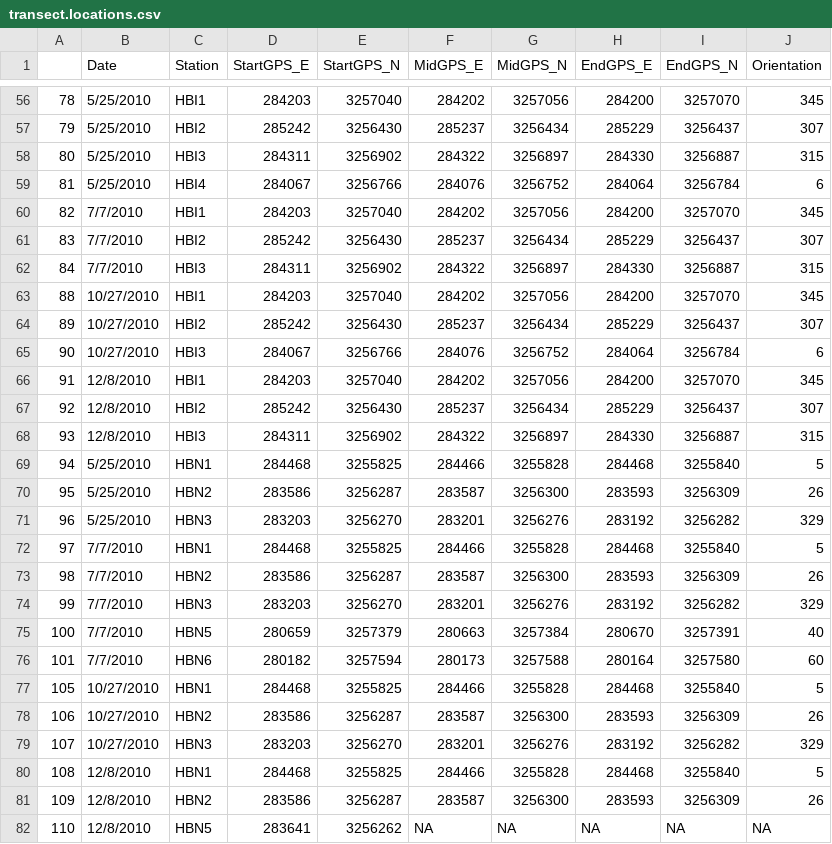
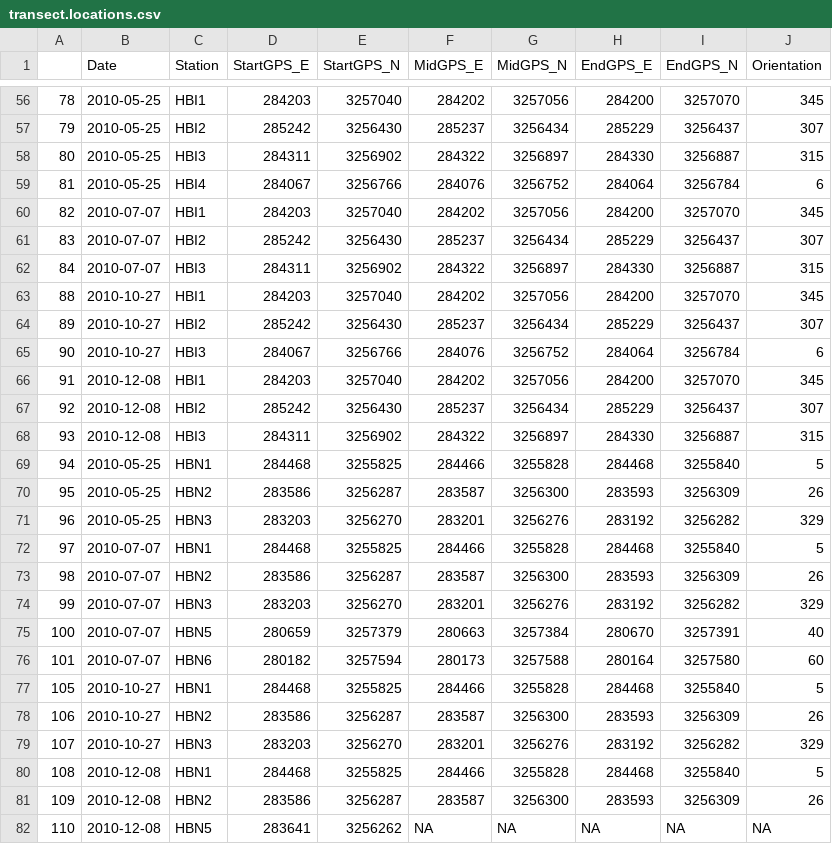
Before and after one commit to sbeck1/Data, a CSV file: Oyster_data/Transect/transect.locations.csv, drawn as a sheet; only a part is shown, gaps mark what is left out; the diff covers the shown part only.

```diff
--- a/Oyster_data/Transect/transect.locations.csv
+++ b/Oyster_data/Transect/transect.locations.csv
@@ -56,27 +56,27 @@
-"78","5/25/2010","HBI1",284203,3257040,284202,3257056,284200,3257070,345
-"79","5/25/2010","HBI2",285242,3256430,285237,3256434,285229,3256437,307
-"80","5/25/2010","HBI3",284311,3256902,284322,3256897,284330,3256887,315
-"81","5/25/2010","HBI4",284067,3256766,284076,3256752,284064,3256784,6
-"82","7/7/2010","HBI1",284203,3257040,284202,3257056,284200,3257070,345
-"83","7/7/2010","HBI2",285242,3256430,285237,3256434,285229,3256437,307
-"84","7/7/2010","HBI3",284311,3256902,284322,3256897,284330,3256887,315
-"88","10/27/2010","HBI1",284203,3257040,284202,3257056,284200,3257070,345
-"89","10/27/2010","HBI2",285242,3256430,285237,3256434,285229,3256437,307
-"90","10/27/2010","HBI3",284067,3256766,284076,3256752,284064,3256784,6
-"91","12/8/2010","HBI1",284203,3257040,284202,3257056,284200,3257070,345
-"92","12/8/2010","HBI2",285242,3256430,285237,3256434,285229,3256437,307
-"93","12/8/2010","HBI3",284311,3256902,284322,3256897,284330,3256887,315
-"94","5/25/2010","HBN1",284468,3255825,284466,3255828,284468,3255840,5
-"95","5/25/2010","HBN2",283586,3256287,283587,3256300,283593,3256309,26
-"96","5/25/2010","HBN3",283203,3256270,283201,3256276,283192,3256282,329
-"97","7/7/2010","HBN1",284468,3255825,284466,3255828,284468,3255840,5
-"98","7/7/2010","HBN2",283586,3256287,283587,3256300,283593,3256309,26
-"99","7/7/2010","HBN3",283203,3256270,283201,3256276,283192,3256282,329
-"100","7/7/2010","HBN5",280659,3257379,280663,3257384,280670,3257391,40
-"101","7/7/2010","HBN6",280182,3257594,280173,3257588,280164,3257580,60
-"105","10/27/2010","HBN1",284468,3255825,284466,3255828,284468,3255840,5
-"106","10/27/2010","HBN2",283586,3256287,283587,3256300,283593,3256309,26
-"107","10/27/2010","HBN3",283203,3256270,283201,3256276,283192,3256282,329
-"108","12/8/2010","HBN1",284468,3255825,284466,3255828,284468,3255840,5
-"109","12/8/2010","HBN2",283586,3256287,283587,3256300,283593,3256309,26
-"110","12/8/2010","HBN5",283641,3256262,NA,NA,NA,NA,NA
+"78",2010-05-25,"HBI1",284203,3257040,284202,3257056,284200,3257070,345
+"79",2010-05-25,"HBI2",285242,3256430,285237,3256434,285229,3256437,307
+"80",2010-05-25,"HBI3",284311,3256902,284322,3256897,284330,3256887,315
+"81",2010-05-25,"HBI4",284067,3256766,284076,3256752,284064,3256784,6
+"82",2010-07-07,"HBI1",284203,3257040,284202,3257056,284200,3257070,345
+"83",2010-07-07,"HBI2",285242,3256430,285237,3256434,285229,3256437,307
+"84",2010-07-07,"HBI3",284311,3256902,284322,3256897,284330,3256887,315
+"88",2010-10-27,"HBI1",284203,3257040,284202,3257056,284200,3257070,345
+"89",2010-10-27,"HBI2",285242,3256430,285237,3256434,285229,3256437,307
+"90",2010-10-27,"HBI3",284067,3256766,284076,3256752,284064,3256784,6
+"91",2010-12-08,"HBI1",284203,3257040,284202,3257056,284200,3257070,345
+"92",2010-12-08,"HBI2",285242,3256430,285237,3256434,285229,3256437,307
+"93",2010-12-08,"HBI3",284311,3256902,284322,3256897,284330,3256887,315
+"94",2010-05-25,"HBN1",284468,3255825,284466,3255828,284468,3255840,5
+"95",2010-05-25,"HBN2",283586,3256287,283587,3256300,283593,3256309,26
+"96",2010-05-25,"HBN3",283203,3256270,283201,3256276,283192,3256282,329
+"97",2010-07-07,"HBN1",284468,3255825,284466,3255828,284468,3255840,5
+"98",2010-07-07,"HBN2",283586,3256287,283587,3256300,283593,3256309,26
+"99",2010-07-07,"HBN3",283203,3256270,283201,3256276,283192,3256282,329
+"100",2010-07-07,"HBN5",280659,3257379,280663,3257384,280670,3257391,40
+"101",2010-07-07,"HBN6",280182,3257594,280173,3257588,280164,3257580,60
+"105",2010-10-27,"HBN1",284468,3255825,284466,3255828,284468,3255840,5
+"106",2010-10-27,"HBN2",283586,3256287,283587,3256300,283593,3256309,26
+"107",2010-10-27,"HBN3",283203,3256270,283201,3256276,283192,3256282,329
+"108",2010-12-08,"HBN1",284468,3255825,284466,3255828,284468,3255840,5
+"109",2010-12-08,"HBN2",283586,3256287,283587,3256300,283593,3256309,26
+"110",2010-12-08,"HBN5",283641,3256262,NA,NA,NA,NA,NA
```
Also changed, not shown: 133 edited cells elsewhere in this file.
